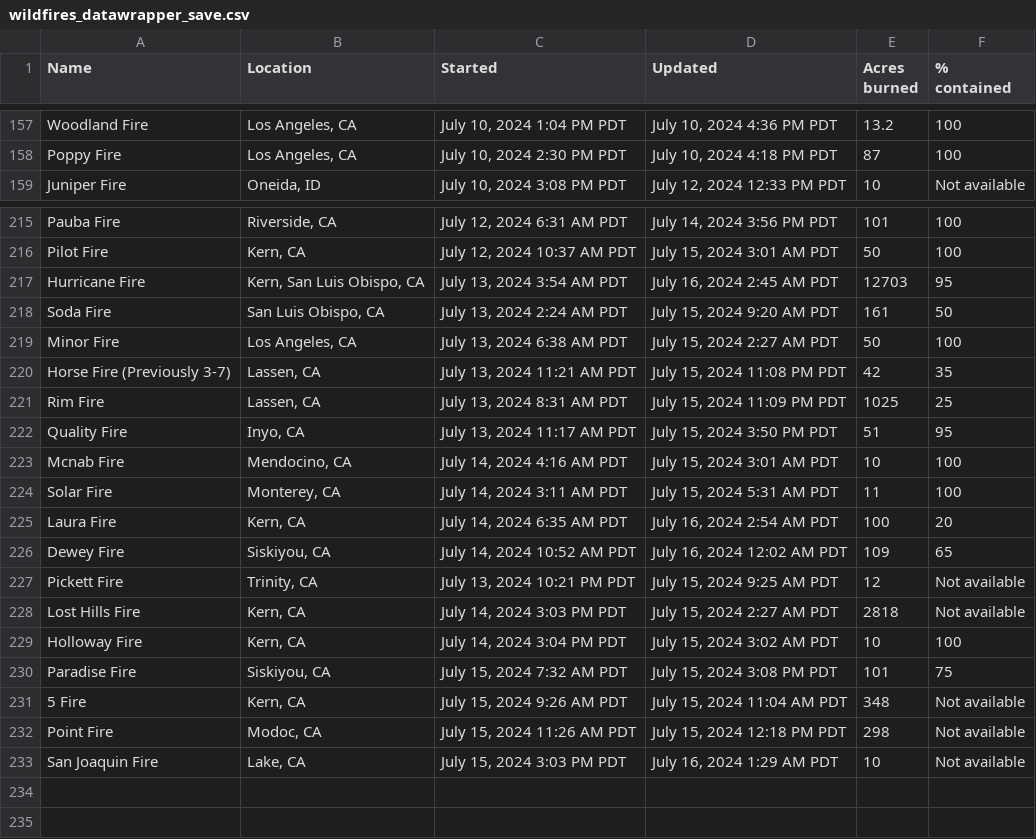
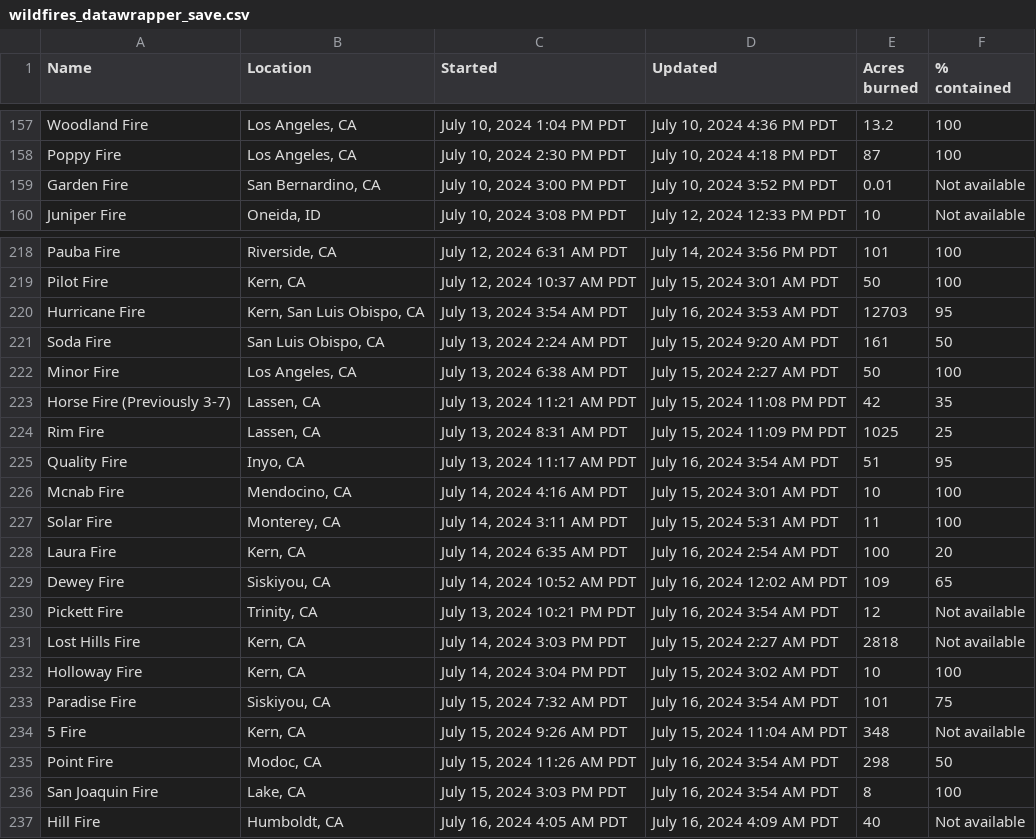
Before and after one commit to cbs-news-data/wildfire_watch, a CSV file: data/wildfires_datawrapper_save.csv, drawn as a sheet; only a part is shown, gaps mark what is left out; the diff covers the shown part only.

```diff
--- a/data/wildfires_datawrapper_save.csv
+++ b/data/wildfires_datawrapper_save.csv
@@ -158,2 +158,3 @@ Woodland Fire,"Los Angeles, CA","July 10, 2024 1:04 PM PDT","July 10, 2024 4:36
 Poppy Fire,"Los Angeles, CA","July 10, 2024 2:30 PM PDT","July 10, 2024 4:18 PM PDT",87,100
+Garden Fire,"San Bernardino, CA","July 10, 2024 3:00 PM PDT","July 10, 2024 3:52 PM PDT",0.01,Not available
 Juniper Fire,"Oneida, ID","July 10, 2024 3:08 PM PDT","July 12, 2024 12:33 PM PDT",10,Not available
@@ -216,3 +219,3 @@ Pauba Fire,"Riverside, CA","July 12, 2024 6:31 AM PDT","July 14, 2024 3:56 PM PD
 Pilot Fire,"Kern, CA","July 12, 2024 10:37 AM PDT","July 15, 2024 3:01 AM PDT",50,100
-Hurricane Fire,"Kern, San Luis Obispo, CA","July 13, 2024 3:54 AM PDT","July 16, 2024 2:45 AM PDT",12703,95
+Hurricane Fire,"Kern, San Luis Obispo, CA","July 13, 2024 3:54 AM PDT","July 16, 2024 3:53 AM PDT",12703,95
 Soda Fire,"San Luis Obispo, CA","July 13, 2024 2:24 AM PDT","July 15, 2024 9:20 AM PDT",161,50
@@ -221,3 +224,3 @@ Horse Fire (Previously 3-7),"Lassen, CA","July 13, 2024 11:21 AM PDT","July 15,
 Rim Fire,"Lassen, CA","July 13, 2024 8:31 AM PDT","July 15, 2024 11:09 PM PDT",1025,25
-Quality Fire,"Inyo, CA","July 13, 2024 11:17 AM PDT","July 15, 2024 3:50 PM PDT",51,95
+Quality Fire,"Inyo, CA","July 13, 2024 11:17 AM PDT","July 16, 2024 3:54 AM PDT",51,95
 Mcnab Fire,"Mendocino, CA","July 14, 2024 4:16 AM PDT","July 15, 2024 3:01 AM PDT",10,100
@@ -226,8 +229,9 @@ Laura Fire,"Kern, CA","July 14, 2024 6:35 AM PDT","July 16, 2024 2:54 AM PDT",10
 Dewey Fire,"Siskiyou, CA","July 14, 2024 10:52 AM PDT","July 16, 2024 12:02 AM PDT",109,65
-Pickett Fire,"Trinity, CA","July 13, 2024 10:21 PM PDT","July 15, 2024 9:25 AM PDT",12,Not available
+Pickett Fire,"Trinity, CA","July 13, 2024 10:21 PM PDT","July 16, 2024 3:54 AM PDT",12,Not available
 Lost Hills Fire,"Kern, CA","July 14, 2024 3:03 PM PDT","July 15, 2024 2:27 AM PDT",2818,Not available
 Holloway Fire,"Kern, CA","July 14, 2024 3:04 PM PDT","July 15, 2024 3:02 AM PDT",10,100
-Paradise Fire,"Siskiyou, CA","July 15, 2024 7:32 AM PDT","July 15, 2024 3:08 PM PDT",101,75
+Paradise Fire,"Siskiyou, CA","July 15, 2024 7:32 AM PDT","July 16, 2024 3:54 AM PDT",101,75
 5 Fire,"Kern, CA","July 15, 2024 9:26 AM PDT","July 15, 2024 11:04 AM PDT",348,Not available
-Point Fire,"Modoc, CA","July 15, 2024 11:26 AM PDT","July 15, 2024 12:18 PM PDT",298,Not available
-San Joaquin Fire,"Lake, CA","July 15, 2024 3:03 PM PDT","July 16, 2024 1:29 AM PDT",10,Not available
+Point Fire,"Modoc, CA","July 15, 2024 11:26 AM PDT","July 16, 2024 3:54 AM PDT",298,50
+San Joaquin Fire,"Lake, CA","July 15, 2024 3:03 PM PDT","July 16, 2024 3:54 AM PDT",8,100
+Hill Fire,"Humboldt, CA","July 16, 2024 4:05 AM PDT","July 16, 2024 4:09 AM PDT",40,Not available
```
Also changed, not shown: 2 added rows and 2 edited cells elsewhere in this file, data/wildfires_save.csv, 5 other files.
